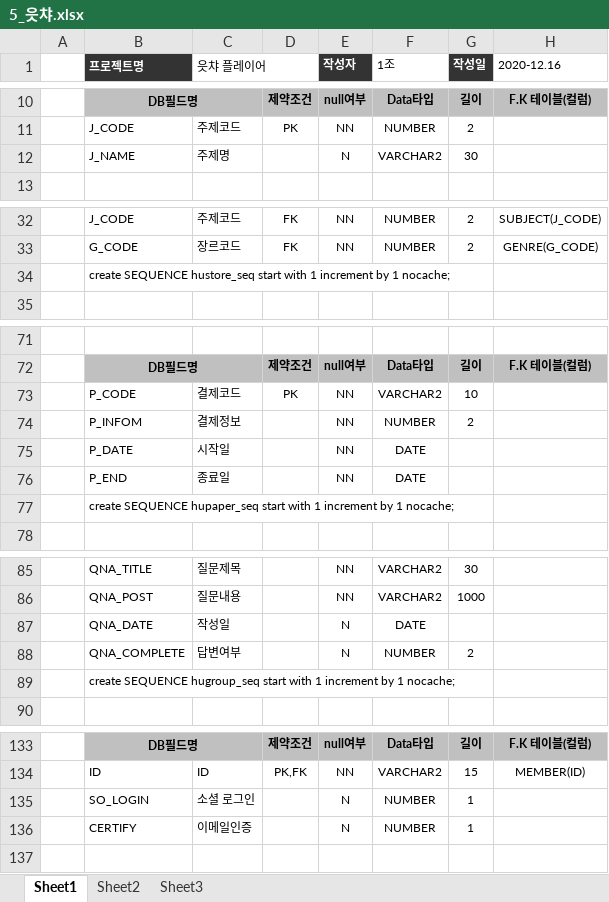
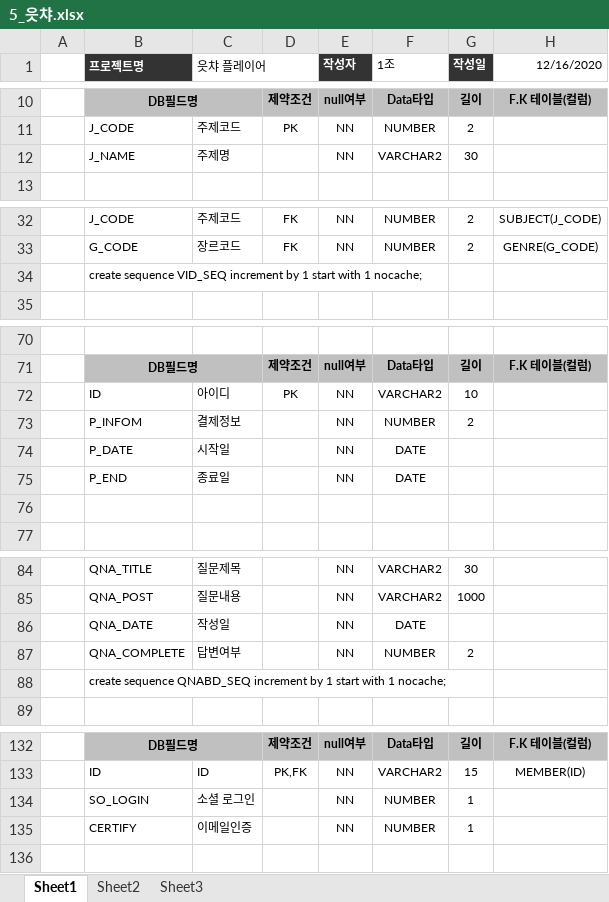
Before and after one commit to Limy-901/Oracle-Mini_Project, an Excel workbook: 5_읏챠.xlsx, sheet Sheet1, drawn as a sheet; only a part is shown, gaps mark what is left out; values as stored, in another font and other column widths than the file's, no borders; addresses are those after the commit; the diff covers the shown part only; the diff names each change by its address in the sheet, - before the commit and + after, or states it on an @@ line.

```diff
--- a/5_읏챠.xlsx (sheet Sheet1)
+++ b/5_읏챠.xlsx (sheet Sheet1)
-H1: 2020-12.16
+H1: 12/16/2020
-E12 (작성자): N
+E12 (작성자): NN
-B34 (프로젝트명): create SEQUENCE hustore_seq start with 1 increment by 1 nocache;
+B34 (프로젝트명): create sequence VID_SEQ increment by 1 start with 1 nocache;
-B72 (프로젝트명): P_CODE
+B72 (프로젝트명): ID
-C72 (읏챠 플레이어): 결제코드
+C72 (읏챠 플레이어): 아이디
-B76 (프로젝트명): create SEQUENCE hupaper_seq start with 1 increment by 1 nocache;
+B76 (프로젝트명): (empty)
-E86:E87 (작성자): N
+E86:E87 (작성자): NN
-B88 (프로젝트명): create SEQUENCE hugroup_seq start with 1 increment by 1 nocache;
+B88 (프로젝트명): create sequence QNABD_SEQ increment by 1 start with 1 nocache;
-E134:E135 (작성자): N
+E134:E135 (작성자): NN
```
Also changed, not shown: 2 removed rows and 19 edited cells elsewhere in this sheet.
